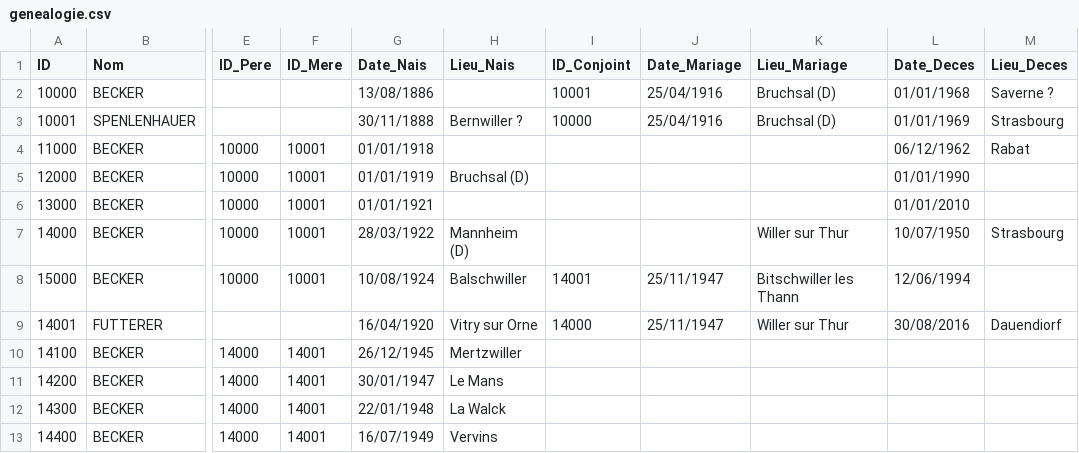
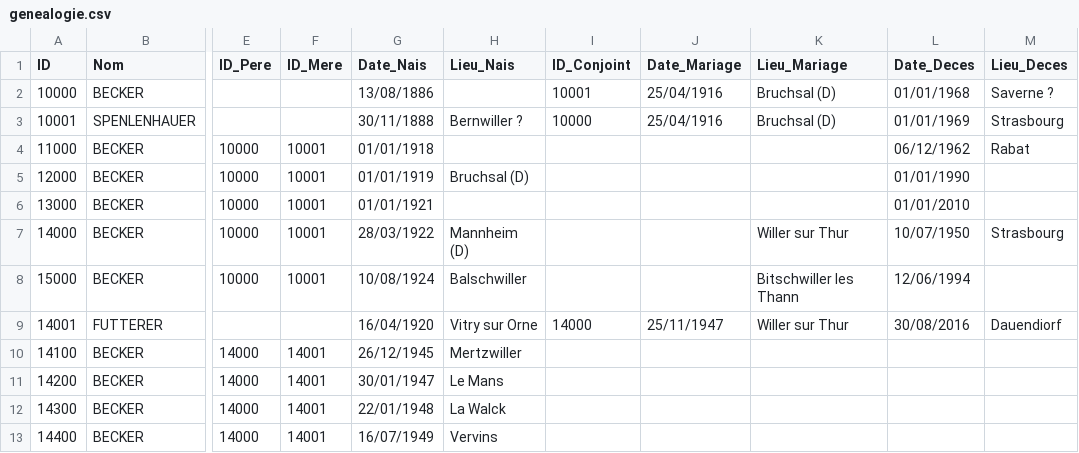
Before and after one commit to AJB1000/gb, a CSV file: genealogie.csv, drawn as a sheet; only a part is shown, gaps mark what is left out; the diff names each change by its address in the sheet, - before the commit and + after, or states it on an @@ line.

```diff
--- a/genealogie.csv
+++ b/genealogie.csv
-I8 (ID_Conjoint): 14001
+I8 (ID_Conjoint): (empty)
-J8 (Date_Mariage): 25/11/1947
+J8 (Date_Mariage): (empty)
```
Also changed, not shown: 1 other file.
